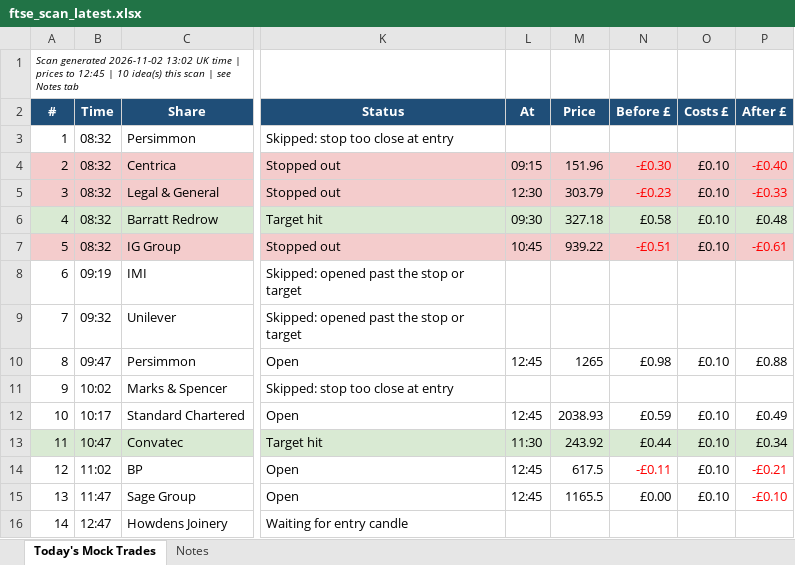
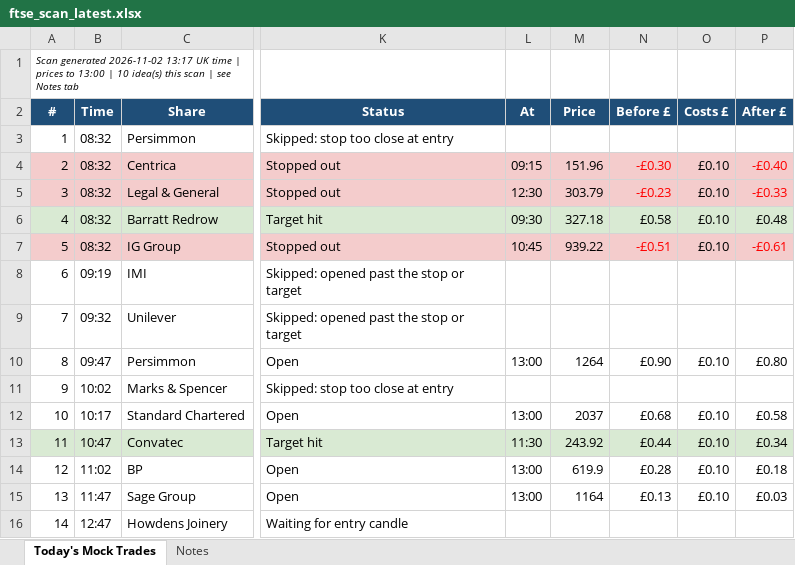
Before and after one commit to philwright210458-blip/ftse-trader, an Excel workbook: ftse_scan_latest.xlsx, sheet Today's Mock Trades, drawn as a sheet; only a part is shown, gaps mark what is left out; values as stored, in another font and other column widths than the file's, no borders; the diff names each change by its address in the sheet, - before the commit and + after, or states it on an @@ line.

```diff
--- a/ftse_scan_latest.xlsx (sheet Today's Mock Trades)
+++ b/ftse_scan_latest.xlsx (sheet Today's Mock Trades)
-A1 (#): …generated 2026-11-02 13:02 UK time | prices to 12:45 | 10…
+A1 (#): …generated 2026-11-02 13:17 UK time | prices to 13:00 | 10…
-L10 (At): 12:45
+L10 (At): 13:00
-M10 (Price): 1265
+M10 (Price): 1264
-N10 (Before £): £0.98
+N10 (Before £): £0.90
-P10 (After £): £0.88
+P10 (After £): £0.80
-L12 (At): 12:45
+L12 (At): 13:00
-M12 (Price): 2038.93
+M12 (Price): 2037
-N12 (Before £): £0.59
+N12 (Before £): £0.68
-P12 (After £): £0.49
+P12 (After £): £0.58
-L14:L15 (At): 12:45
+L14:L15 (At): 13:00
-M14 (Price): 617.5
+M14 (Price): 619.9
-N14 (Before £): -£0.11
+N14 (Before £): £0.28
-N14 text colour: #FF0000
+N14 text colour: black
-P14 (After £): -£0.21
+P14 (After £): £0.18
-P14:P15 text colour: #FF0000
+P14:P15 text colour: black
-M15 (Price): 1165.5
+M15 (Price): 1164
-N15 (Before £): £0.00
+N15 (Before £): £0.13
-P15 (After £): -£0.10
+P15 (After £): £0.03
```
Also changed, not shown: 2 other files.
